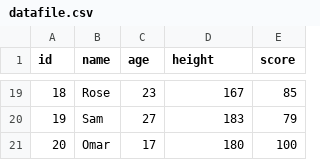
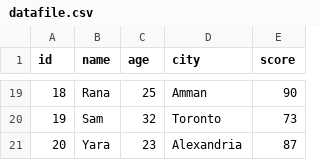
Before and after one commit to Omarscorpion2008/Python_Foundation_Projects, a CSV file: Manual_Csv_Reader/datafile.csv, drawn as a sheet; only a part is shown, gaps mark what is left out; the diff covers the shown part only.

Commit message:
Data Analyzer def under construction

```diff
--- a/Manual_Csv_Reader/datafile.csv
+++ b/Manual_Csv_Reader/datafile.csv
@@ -1 +1 @@
-id,name,age,height,score
+id,name,age,city,score
@@ -19,3 +19,3 @@ id,name,age,height,score
-18,Rose,23,167,85
-19,Sam,27,183,79
-20,Omar,17,180,100
+18,Rana,25,Amman,90
+19,Sam,32,Toronto,73
+20,Yara,23,Alexandria,87
```
Also changed, not shown: 62 edited cells elsewhere in this file, 1 other file.
